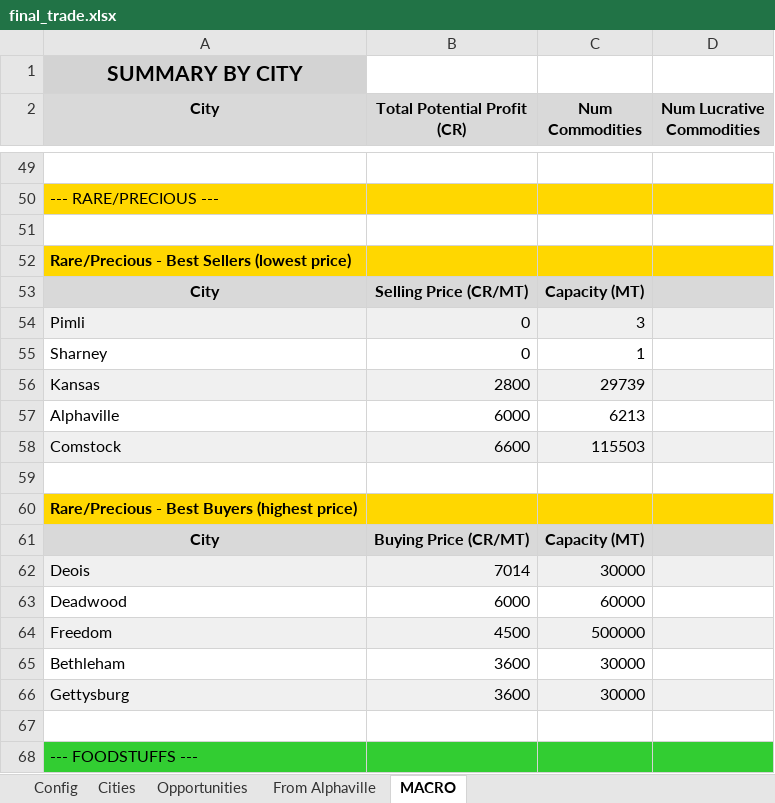
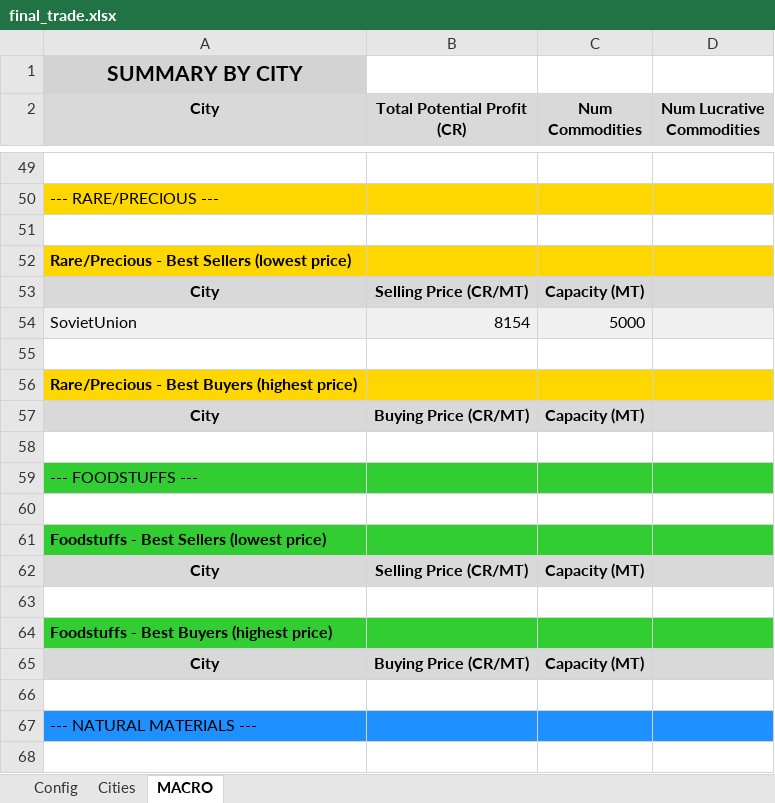
Before and after one commit to lordbutxot/RiseTVP_Marketer, an Excel workbook: final_trade.xlsx, sheet MACRO, drawn as a sheet; only a part is shown, gaps mark what is left out; the shorter side is filled out with more unchanged rows; values as stored, in another font and other column widths than the file's, no borders; removed rows and columns are numbered as before the commit, all else as after; the diff covers the shown part only; the diff names each change by its address in the sheet, - before the commit and + after, or states it on an @@ line.

```diff
--- a/final_trade.xlsx (sheet MACRO)
+++ b/final_trade.xlsx (sheet MACRO)
-sheet tab: Opportunities
-sheet tab: From Alphaville
-row 54: Pimli | 0 | 3
-row 55: Sharney | 0 | 1
-row 56: Kansas | 2800 | 29739
-row 57: Alphaville | 6000 | 6213
-row 58: Comstock | 6600 | 115503
+row 54: SovietUnion | 8154 | 5000
-row 62: Deois | 7014 | 30000
-row 63: Deadwood | 6000 | 60000
-row 64: Freedom | 4500 | 500000
-row 65: Bethleham | 3600 | 30000
-row 66: Gettysburg | 3600 | 30000
```
Also changed, not shown: 35 added rows, 81 removed rows, 22 edited cells and cell formats elsewhere in this sheet, sheet Cities, 8 other files.
